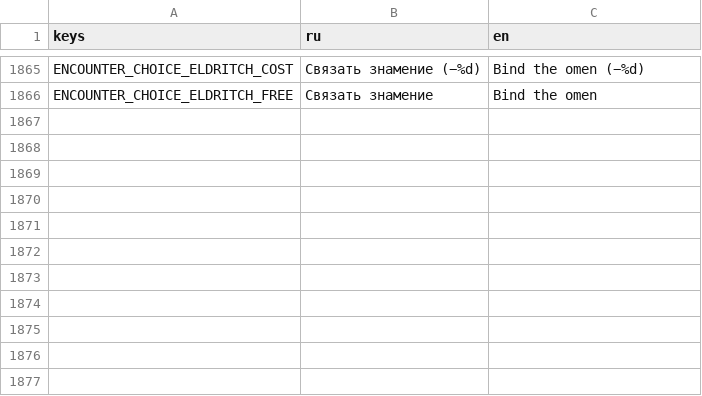
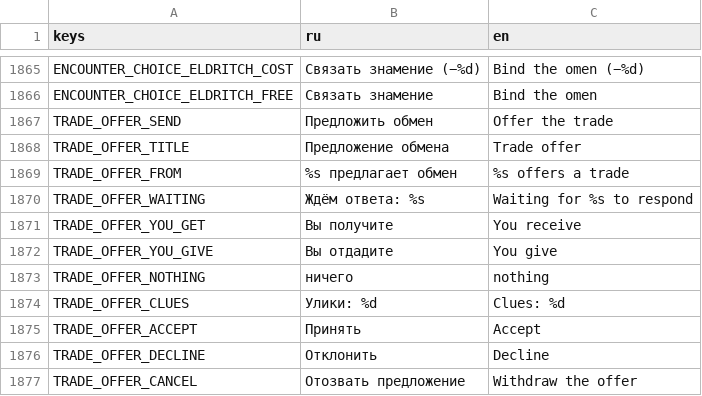
Before and after one commit to fatuk/dark-omens-godot, a CSV file: assets/i18n/translations.csv, drawn as a sheet; only a part is shown, gaps mark what is left out; the diff names each change by its address in the sheet, - before the commit and + after, or states it on an @@ line.

```diff
--- a/assets/i18n/translations.csv
+++ b/assets/i18n/translations.csv
+row 1867: TRADE_OFFER_SEND | Предложить обмен | Offer the trade
+row 1868: TRADE_OFFER_TITLE | Предложение обмена | Trade offer
+row 1869: TRADE_OFFER_FROM | %s предлагает обмен | %s offers a trade
+row 1870: TRADE_OFFER_WAITING | Ждём ответа: %s | Waiting for %s to respond
+row 1871: TRADE_OFFER_YOU_GET | Вы получите | You receive
+row 1872: TRADE_OFFER_YOU_GIVE | Вы отдадите | You give
+row 1873: TRADE_OFFER_NOTHING | ничего | nothing
+row 1874: TRADE_OFFER_CLUES | Улики: %d | Clues: %d
+row 1875: TRADE_OFFER_ACCEPT | Принять | Accept
+row 1876: TRADE_OFFER_DECLINE | Отклонить | Decline
+row 1877: TRADE_OFFER_CANCEL | Отозвать предложение | Withdraw the offer
```
Also changed, not shown: 14 other files.
